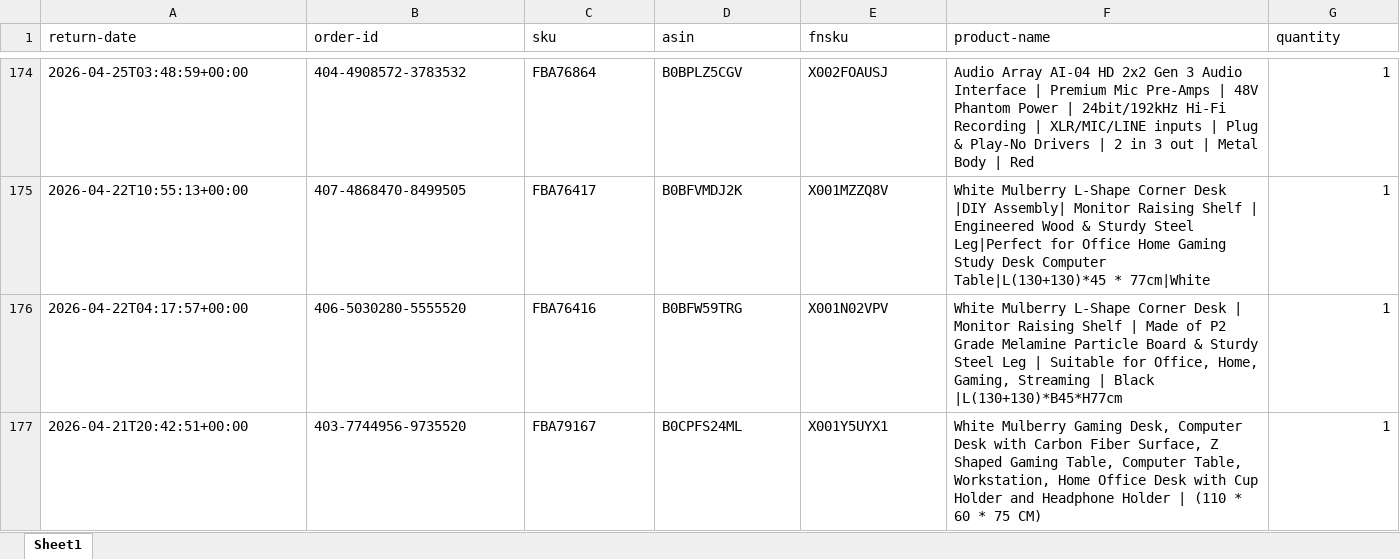
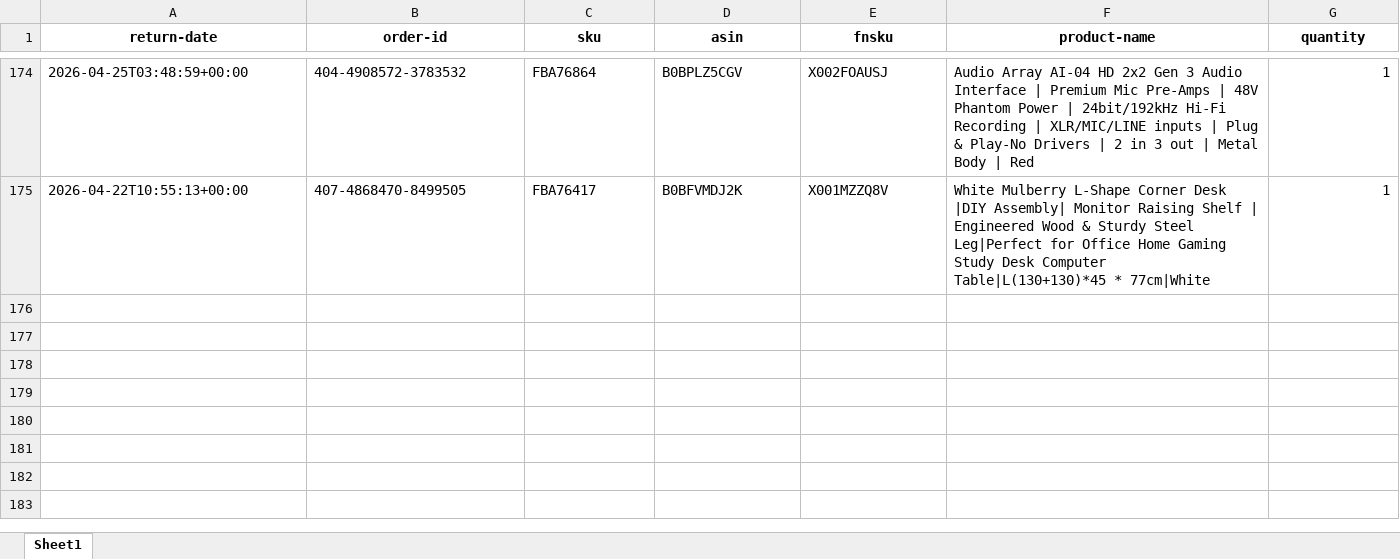
Before and after one commit to nitesh-lang/weekly-dashboard-fastapi, an Excel workbook: data/raw/returns/WhiteMulberry.xlsx, sheet Sheet1, drawn as a sheet; only a part is shown, gaps mark what is left out; values as stored, in another font and other column widths than the file's, no borders; rows hold the shown columns only; the diff covers the shown part only; the diff names each change by its address in the sheet, - before the commit and + after, or states it on an @@ line.

```diff
--- a/data/raw/returns/WhiteMulberry.xlsx (sheet Sheet1)
+++ b/data/raw/returns/WhiteMulberry.xlsx (sheet Sheet1)
@@ A1:G1 bold: off → on, alignment: left → center @@
-row 176: 2026-04-22T04:17:57+00:00 | 406-5030280-5555520 | FBA76416 | B0BFW59TRG | X001N02VPV | White Mulberry L-Shape Corner Desk | Monitor Raising Shelf | Made of P2 Grade Melamine Particle Board & Sturdy Steel Leg | Suitable for Office, Home, Gaming, Streaming | Black |L(130+130)*B45*H77cm | 1
-row 177: 2026-04-21T20:42:51+00:00 | 403-7744956-9735520 | FBA79167 | B0CPFS24ML | X001Y5UYX1 | White Mulberry Gaming Desk, Computer Desk with Carbon Fiber Surface, Z Shaped Gaming Table, Computer Table, Workstation, Home Office Desk with Cup Holder and Headphone Holder | (110 * 60 * 75 CM) | 1
```
Also changed, not shown: cell formats elsewhere in this sheet, data/raw/returns/1p Returns.xlsx, data/raw/returns/Audio Array.xlsx, 3 other files.
